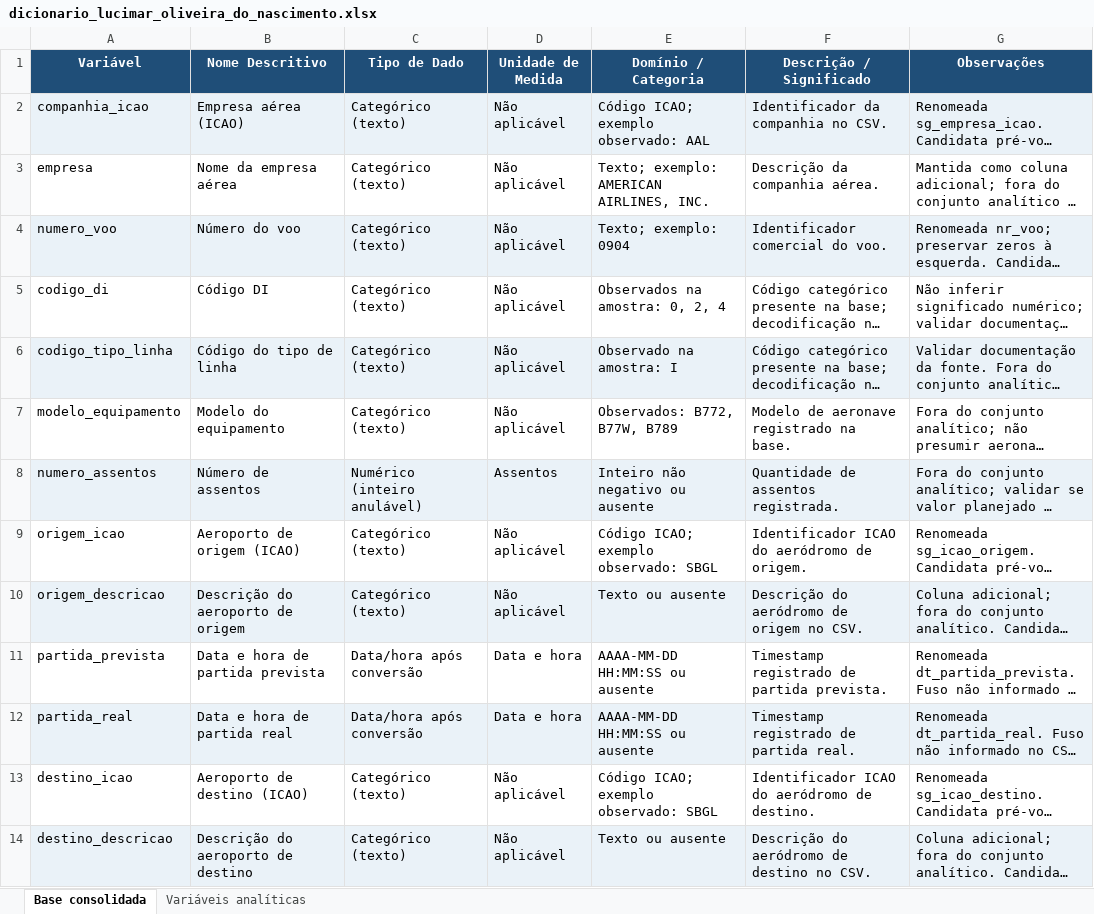
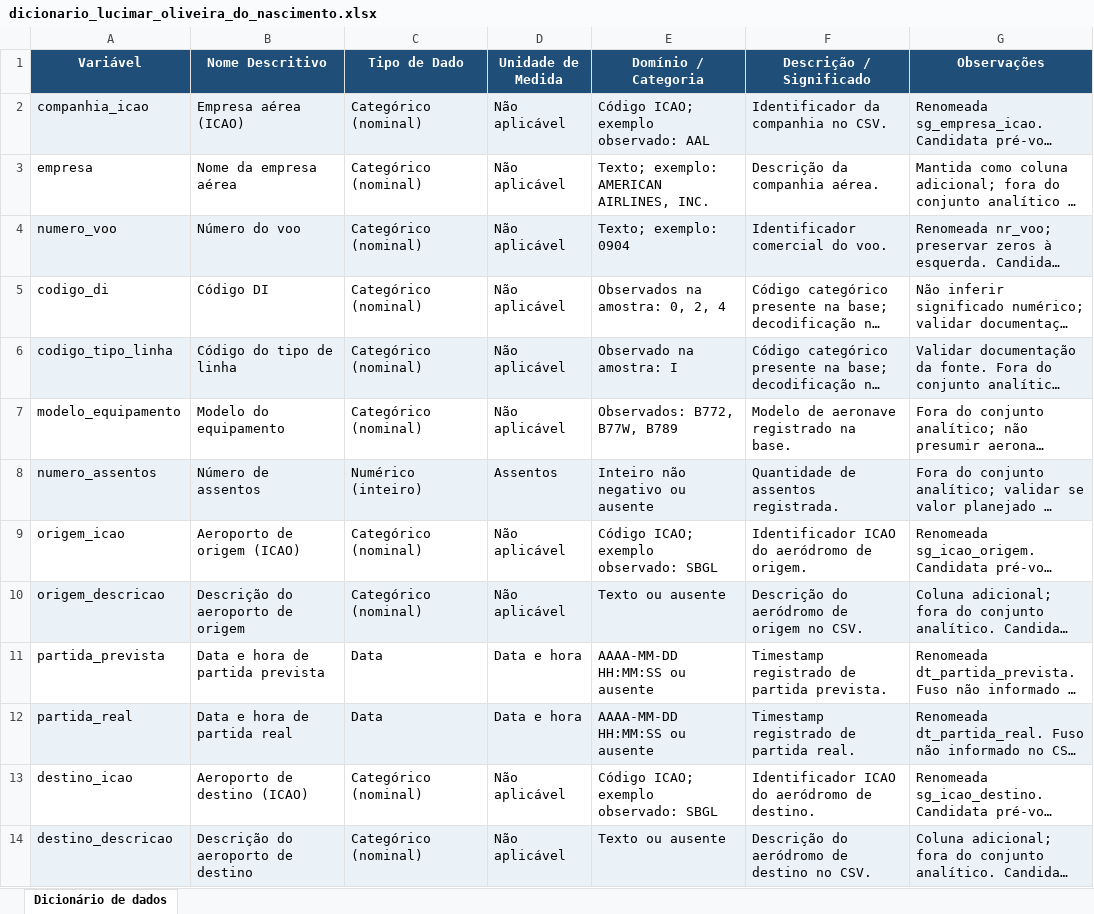
Before and after one commit to osvaldosouzam/mcdia-ml-projeto-parcial, an Excel workbook: target/avaliacao_01/dicionario_lucimar_oliveira_do_nascimento.xlsx, sheet Dicionário de dados, drawn as a sheet; only a part is shown; long unchanged cells end in …; values as stored, in another font and other column widths than the file's, no borders; table styles not drawn; the diff covers the shown part only; the diff names each change by its address in the sheet, - before the commit and + after, or states it on an @@ line.

Commit message:
#8 Simplifica e padroniza o dicionário de dados

```diff
--- a/target/avaliacao_01/dicionario_lucimar_oliveira_do_nascimento.xlsx (sheet Dicionário de dados)
+++ b/target/avaliacao_01/dicionario_lucimar_oliveira_do_nascimento.xlsx (sheet Dicionário de dados)
-sheet tab: Base consolidada
+sheet tab: Dicionário de dados
-sheet tab: Variáveis analíticas
-C2:C7 (Tipo de Dado): Categórico (texto)
+C2:C7 (Tipo de Dado): Categórico (nominal)
-C8 (Tipo de Dado): Numérico (inteiro anulável)
+C8 (Tipo de Dado): Numérico (inteiro)
-C9:C10 (Tipo de Dado): Categórico (texto)
+C9:C10 (Tipo de Dado): Categórico (nominal)
-C11:C12 (Tipo de Dado): Data/hora após conversão
+C11:C12 (Tipo de Dado): Data
-C13:C14 (Tipo de Dado): Categórico (texto)
+C13:C14 (Tipo de Dado): Categórico (nominal)
```
Also changed, not shown: 10 edited cells elsewhere in this sheet, 7 other files.
